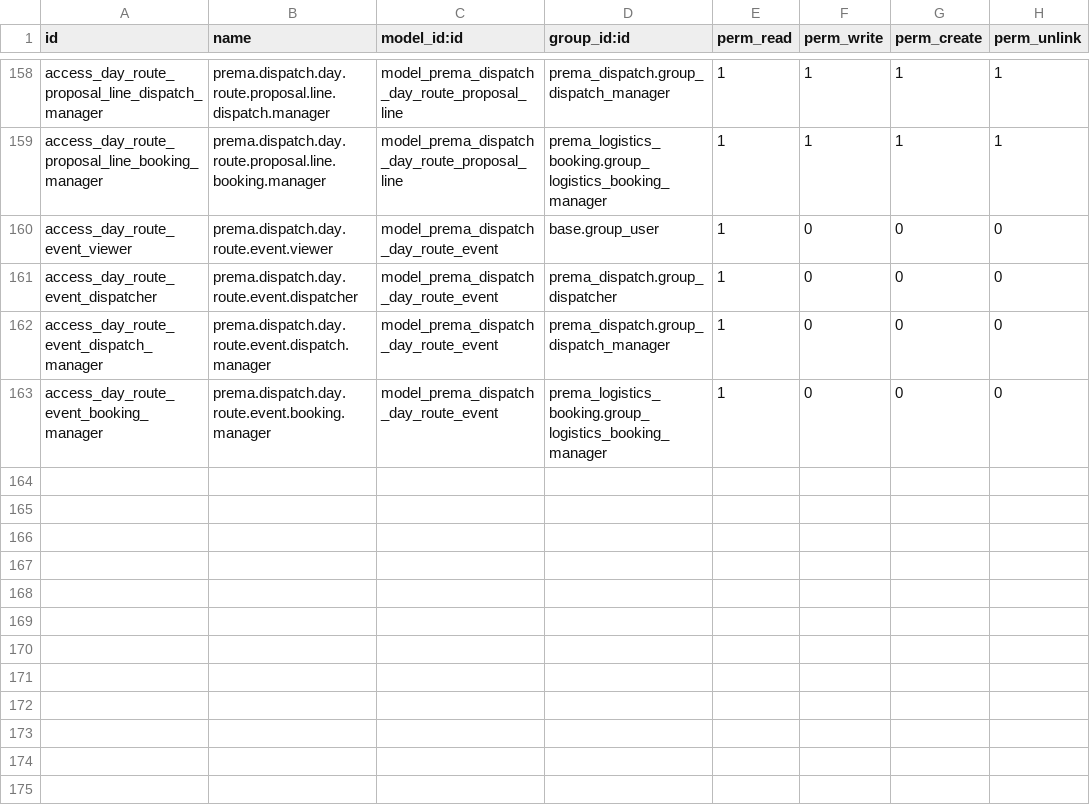
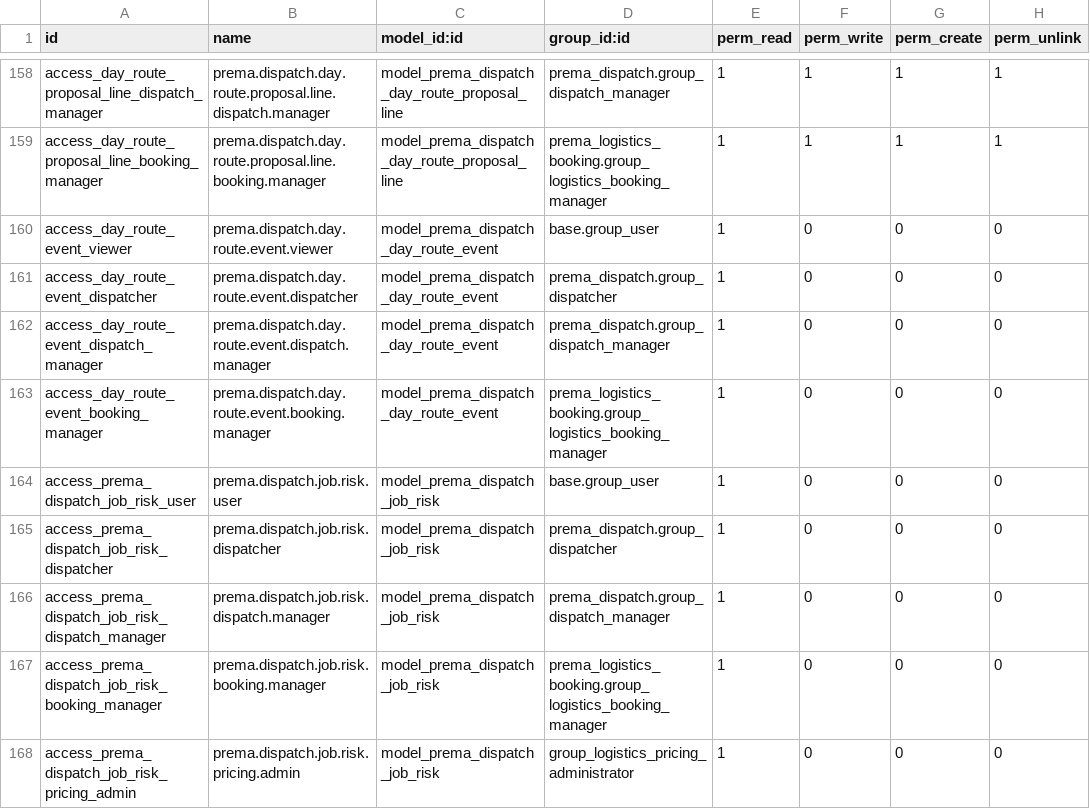
Before and after one commit to ahmadtibrahim/prema_dispatch, a CSV file: prema_logistics_booking/security/ir.model.access.csv, drawn as a sheet; only a part is shown, gaps mark what is left out; the diff names each change by its address in the sheet, - before the commit and + after, or states it on an @@ line.

```diff
--- a/prema_logistics_booking/security/ir.model.access.csv
+++ b/prema_logistics_booking/security/ir.model.access.csv
+row 164: access_prema_dispatch_job_risk_user | prema.dispatch.job.risk.user | model_prema_dispatch_job_risk | base.group_user | 1 | 0 | 0 | 0
+row 165: access_prema_dispatch_job_risk_dispatcher | prema.dispatch.job.risk.dispatcher | model_prema_dispatch_job_risk | prema_dispatch.group_dispatcher | 1 | 0 | 0 | 0
+row 166: access_prema_dispatch_job_risk_dispatch_manager | prema.dispatch.job.risk.dispatch.manager | model_prema_dispatch_job_risk | prema_dispatch.group_dispatch_manager | 1 | 0 | 0 | 0
+row 167: access_prema_dispatch_job_risk_booking_manager | prema.dispatch.job.risk.booking.manager | model_prema_dispatch_job_risk | prema_logistics_booking.group_logistics_booking_manager | 1 | 0 | 0 | 0
+row 168: access_prema_dispatch_job_risk_pricing_admin | prema.dispatch.job.risk.pricing.admin | model_prema_dispatch_job_risk | group_logistics_pricing_administrator | 1 | 0 | 0 | 0
```
Also changed, not shown: 12 other files.
